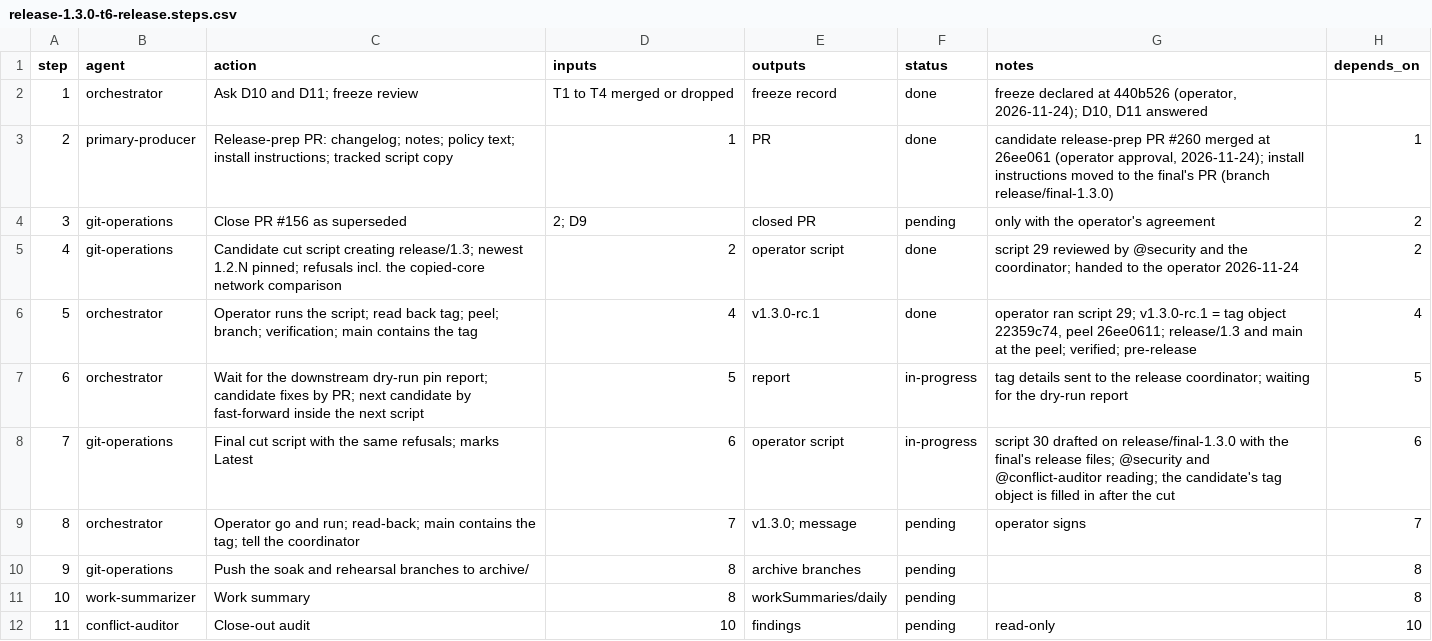
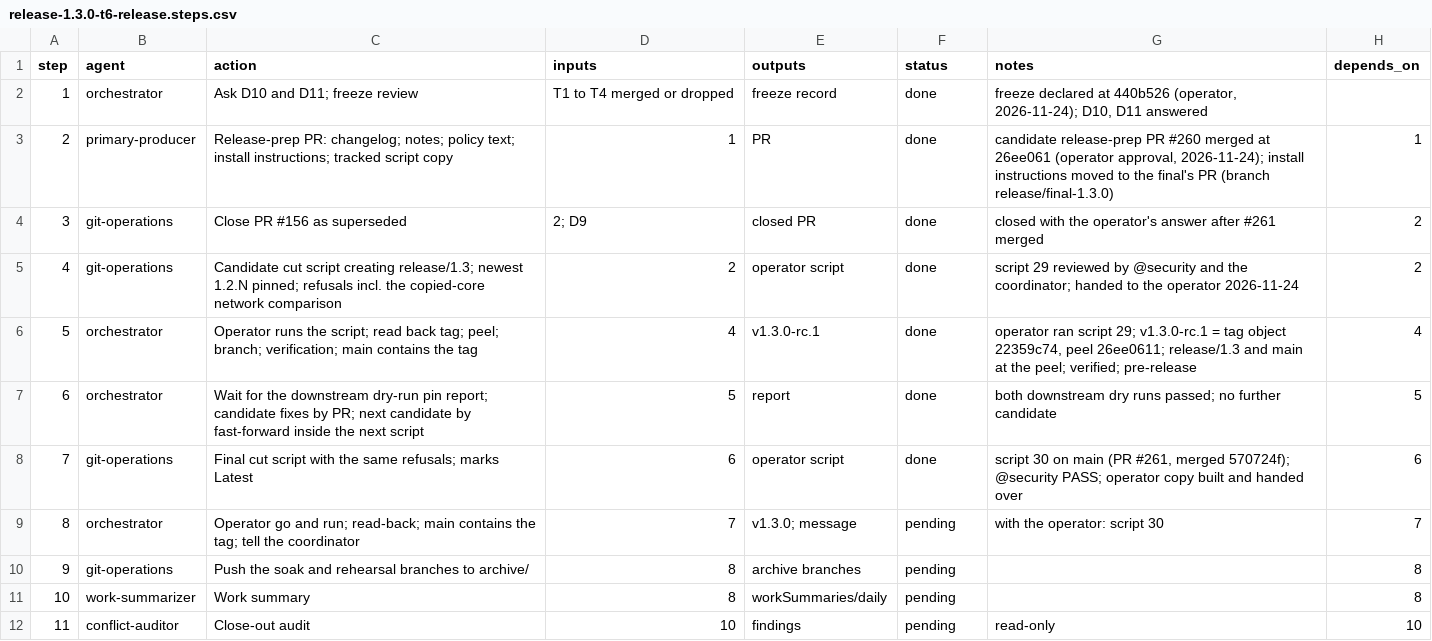
Before and after one commit to jlcatonjr/researchteam, a CSV file: references/plans/release-1.3.0-t6-release.steps.csv, drawn as a sheet.

```diff
--- a/references/plans/release-1.3.0-t6-release.steps.csv
+++ b/references/plans/release-1.3.0-t6-release.steps.csv
@@ -3,8 +3,8 @@ step,agent,action,inputs,outputs,status,notes,depends_on
 2,primary-producer,Release-prep PR: changelog; notes; policy text; install instructions; tracked script copy,1,PR,done,"candidate release-prep PR #260 merged at 26ee061 (operator approval, 2026-11-24); install instructions moved to the final's PR (branch release/final-1.3.0)",1
-3,git-operations,Close PR #156 as superseded,2; D9,closed PR,pending,only with the operator's agreement,2
+3,git-operations,Close PR #156 as superseded,2; D9,closed PR,done,closed with the operator's answer after #261 merged,2
 4,git-operations,Candidate cut script creating release/1.3; newest 1.2.N pinned; refusals incl. the copied-core network comparison,2,operator script,done,script 29 reviewed by @security and the coordinator; handed to the operator 2026-11-24,2
 5,orchestrator,Operator runs the script; read back tag; peel; branch; verification; main contains the tag,4,v1.3.0-rc.1,done,"operator ran script 29; v1.3.0-rc.1 = tag object 22359c74, peel 26ee0611; release/1.3 and main at the peel; verified; pre-release",4
-6,orchestrator,Wait for the downstream dry-run pin report; candidate fixes by PR; next candidate by fast-forward inside the next script,5,report,in-progress,tag details sent to the release coordinator; waiting for the dry-run report,5
-7,git-operations,Final cut script with the same refusals; marks Latest,6,operator script,in-progress,script 30 drafted on release/final-1.3.0 with the final's release files; @security and @conflict-auditor reading; the candidate's tag object is filled in after the cut,6
-8,orchestrator,Operator go and run; read-back; main contains the tag; tell the coordinator,7,v1.3.0; message,pending,operator signs,7
+6,orchestrator,Wait for the downstream dry-run pin report; candidate fixes by PR; next candidate by fast-forward inside the next script,5,report,done,both downstream dry runs passed; no further candidate,5
+7,git-operations,Final cut script with the same refusals; marks Latest,6,operator script,done,"script 30 on main (PR #261, merged 570724f); @security PASS; operator copy built and handed over",6
+8,orchestrator,Operator go and run; read-back; main contains the tag; tell the coordinator,7,v1.3.0; message,pending,with the operator: script 30,7
 9,git-operations,Push the soak and rehearsal branches to archive/,8,archive branches,pending,,8
```
Also changed, not shown: 1 other file.
